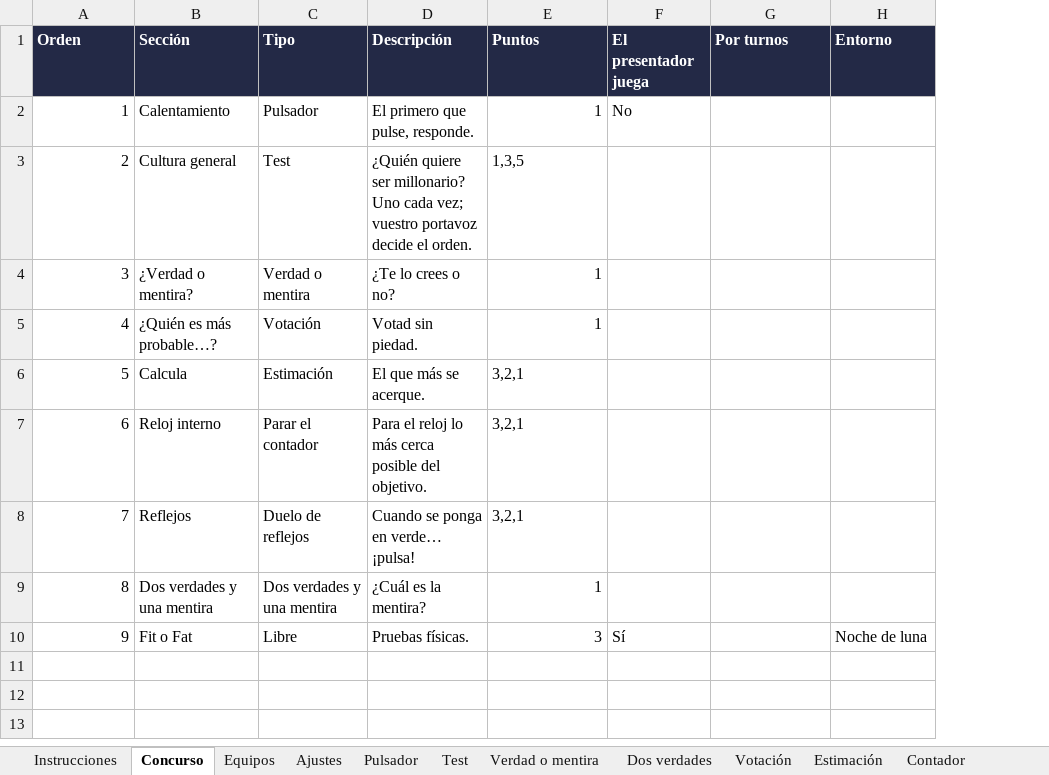
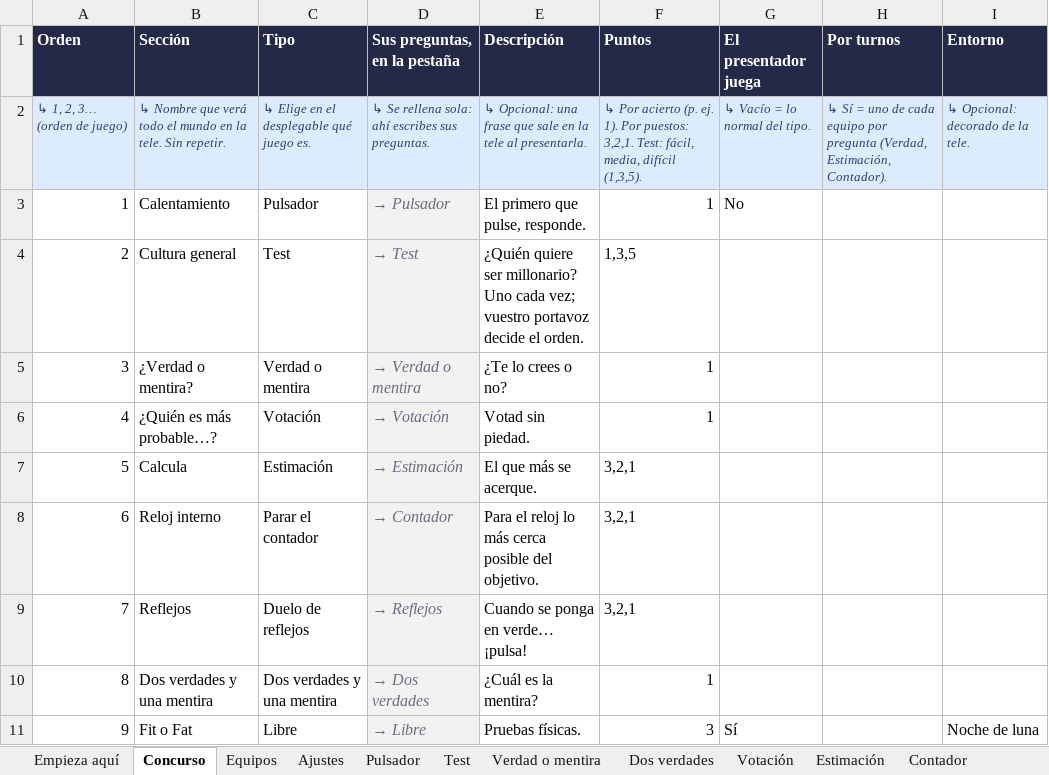
Before and after one commit to RonikGr/EL-CONCURSO-DEL-A-O, an Excel workbook: public/plantilla-concurso.xlsx, sheet Concurso, drawn as a sheet; values as stored, in another font and other column widths than the file's, no borders; addresses are those after the commit; the diff names each change by its address in the sheet, - before the commit and + after, or states it on an @@ line.

```diff
--- a/public/plantilla-concurso.xlsx (sheet Concurso)
+++ b/public/plantilla-concurso.xlsx (sheet Concurso)
-sheet tab: Instrucciones
+sheet tab: Empieza aquí
+column D (Sus preguntas, en la pestaña), rows 3-11: → Pulsador | → Test | → Verdad o mentira | → Votación | → Estimación | → Contador | → Reflejos | → Dos verdades | → Libre
+row 2: ↳ 1, 2, 3… (orden de juego) | ↳ Nombre que verá todo el mundo en la tele. Sin repetir. | ↳ Elige en el desplegable qué juego es. | ↳ Se rellena sola: ahí escribes sus preguntas. | ↳ Opcional: una frase que sale en la tele al presentarla. | ↳ Por acierto (p. ej. 1). Por puestos: 3,2,1. Test: fácil, media, difícil (1,3,5). | ↳ Vacío = lo normal del tipo. | ↳ Sí = uno de cada equipo por pregunta (Verdad, Estimación, Contador). | ↳ Opcional: decorado de la tele.
```
Also changed, not shown: sheet Empieza aquí, sheet Test, sheet Ajustes, sheet Dos verdades, sheet Libre, sheet Estimación, 6 more sheets, 15 other files.
